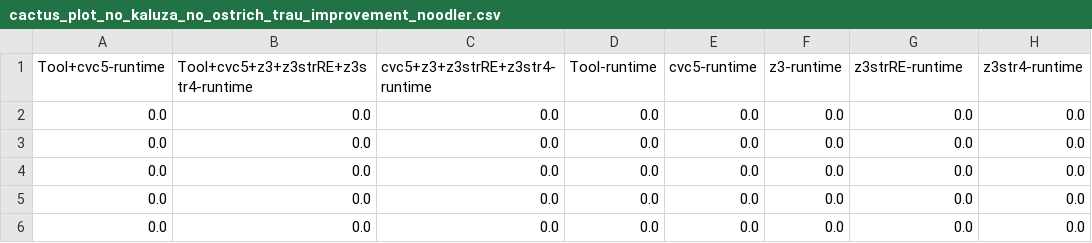
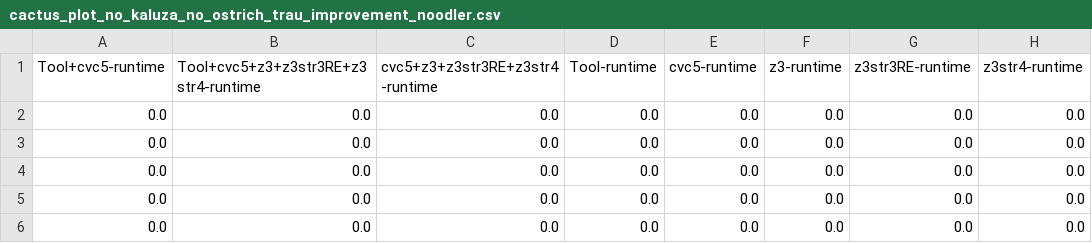
Before and after one commit to Adda0/noodler-smt-string-bench-graphs, a CSV file: csvs/cactus_plot_no_kaluza_no_ostrich_trau_improvement_noodler.csv, drawn as a sheet; only a part is shown.

```diff
--- a/csvs/cactus_plot_no_kaluza_no_ostrich_trau_improvement_noodler.csv
+++ b/csvs/cactus_plot_no_kaluza_no_ostrich_trau_improvement_noodler.csv
@@ -1,2 +1,2 @@
-Tool+cvc5-runtime,Tool+cvc5+z3+z3strRE+z3str4-runtime,cvc5+z3+z3strRE+z3str4-runtime,Tool-runtime,cvc5-runtime,z3-runtime,z3strRE-runtime,z3str4-runtime
+Tool+cvc5-runtime,Tool+cvc5+z3+z3str3RE+z3str4-runtime,cvc5+z3+z3str3RE+z3str4-runtime,Tool-runtime,cvc5-runtime,z3-runtime,z3str3RE-runtime,z3str4-runtime
 0.0,0.0,0.0,0.0,0.0,0.0,0.0,0.0
```
Also changed, not shown: 5 other files.
